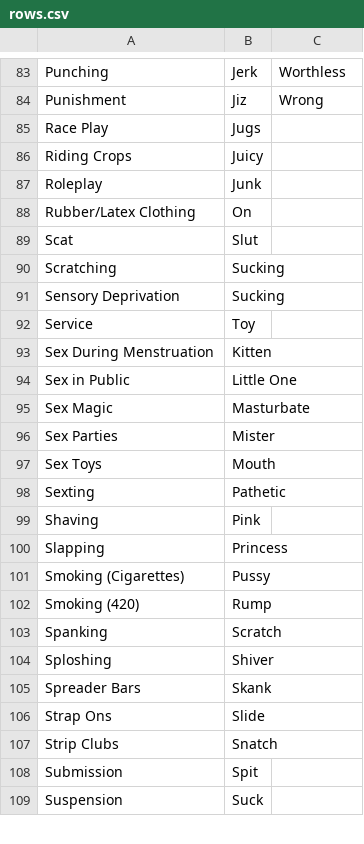
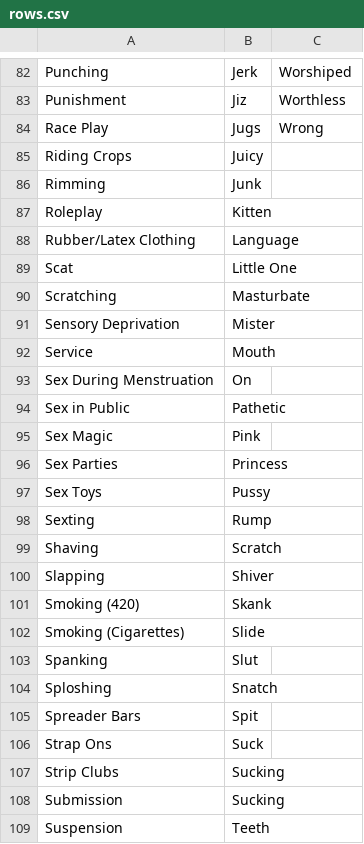
Before and after one commit to alohiel/bex-bdsm-checklist, a CSV file: public/rows.csv, drawn as a sheet; only a part is shown, gaps mark what is left out; removed rows and columns are numbered as before the commit, all else as after; the diff covers the shown part only; the diff names each change by its address in the sheet, - before the commit and + after, or states it on an @@ line.

Commit message:
alphabetize list

```diff
--- a/public/rows.csv
+++ b/public/rows.csv
-C82: Worthless
+C82: Worshiped
-C83: Wrong
+C83: Worthless
-C84: (empty)
+C84: Wrong
+row 86: Rimming | Junk
-B87: Junk
+B87: Kitten
-B88: On
+B88: Language
-B89: Slut
+B89: Little One
-B90: Sucking
+B90: Masturbate
-B91: Sucking
+B91: Mister
-B92: Toy
+B92: Mouth
-B93: Kitten
+B93: On
-B94: Little One
+B94: Pathetic
-B95: Masturbate
+B95: Pink
-B96: Mister
+B96: Princess
-B97: Mouth
+B97: Pussy
-B98: Pathetic
+B98: Rump
-B99: Pink
+B99: Scratch
-B100: Princess
+B100: Shiver
-row 101: Smoking (Cigarettes) | Pussy
-B101: Rump
+B101: Skank
+row 102: Smoking (Cigarettes) | Slide
-B103: Scratch
+B103: Slut
-B104: Shiver
+B104: Snatch
-B105: Skank
+B105: Spit
-B106: Slide
+B106: Suck
-B107: Snatch
+B107: Sucking
-B108: Spit
+B108: Sucking
-B109: Suck
+B109: Teeth
```
Also changed, not shown: 1 added row, 2 removed rows and 64 edited cells elsewhere in this file, 1 other file.
